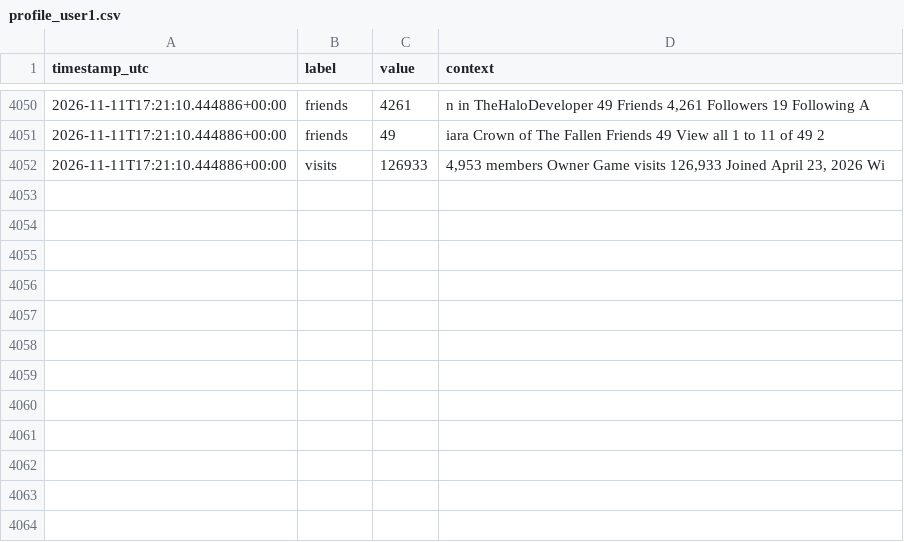
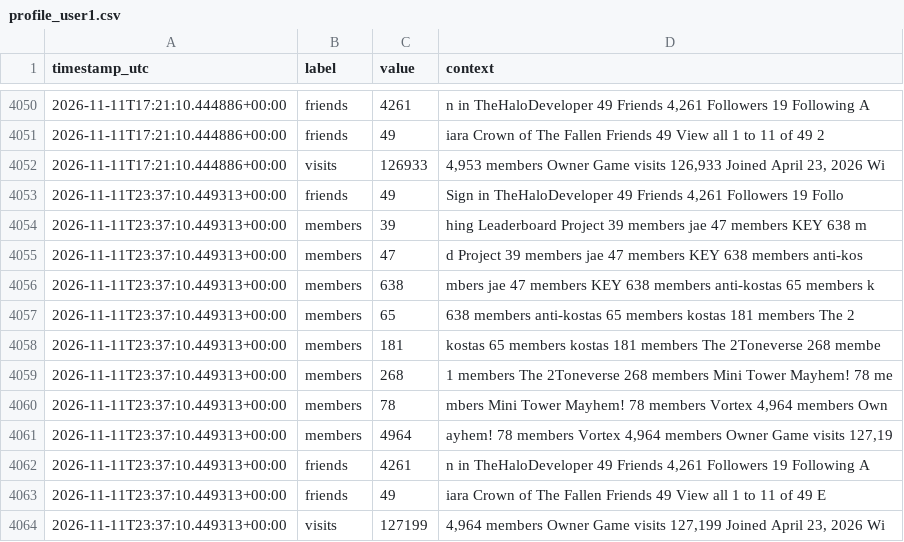
Before and after one commit to igakojp/playvortex-monitor-log, a CSV file: stats/profile_user1.csv, drawn as a sheet; only a part is shown, gaps mark what is left out.

```diff
--- a/stats/profile_user1.csv
+++ b/stats/profile_user1.csv
@@ -4052 +4052,13 @@ timestamp_utc,label,value,context
 2026-11-11T17:21:10.444886+00:00,visits,126933,"4,953 members Owner Game visits 126,933 Joined April 23, 2026 Wi"
+2026-11-11T23:37:10.449313+00:00,friends,49,"Sign in TheHaloDeveloper 49 Friends 4,261 Followers 19 Follo"
+2026-11-11T23:37:10.449313+00:00,members,39,hing Leaderboard Project 39 members jae 47 members KEY 638 m
+2026-11-11T23:37:10.449313+00:00,members,47,d Project 39 members jae 47 members KEY 638 members anti-kos
+2026-11-11T23:37:10.449313+00:00,members,638,mbers jae 47 members KEY 638 members anti-kostas 65 members k
+2026-11-11T23:37:10.449313+00:00,members,65, 638 members anti-kostas 65 members kostas 181 members The 2
+2026-11-11T23:37:10.449313+00:00,members,181,kostas 65 members kostas 181 members The 2Toneverse 268 membe
+2026-11-11T23:37:10.449313+00:00,members,268,1 members The 2Toneverse 268 members Mini Tower Mayhem! 78 me
+2026-11-11T23:37:10.449313+00:00,members,78,"mbers Mini Tower Mayhem! 78 members Vortex 4,964 members Own"
+2026-11-11T23:37:10.449313+00:00,members,4964,"ayhem! 78 members Vortex 4,964 members Owner Game visits 127,19"
+2026-11-11T23:37:10.449313+00:00,friends,4261,"n in TheHaloDeveloper 49 Friends 4,261 Followers 19 Following A"
+2026-11-11T23:37:10.449313+00:00,friends,49,iara Crown of The Fallen Friends 49 View all 1 to 11 of 49 E
+2026-11-11T23:37:10.449313+00:00,visits,127199,"4,964 members Owner Game visits 127,199 Joined April 23, 2026 Wi"
```
Also changed, not shown: stats/groups.csv, 3 other files.
